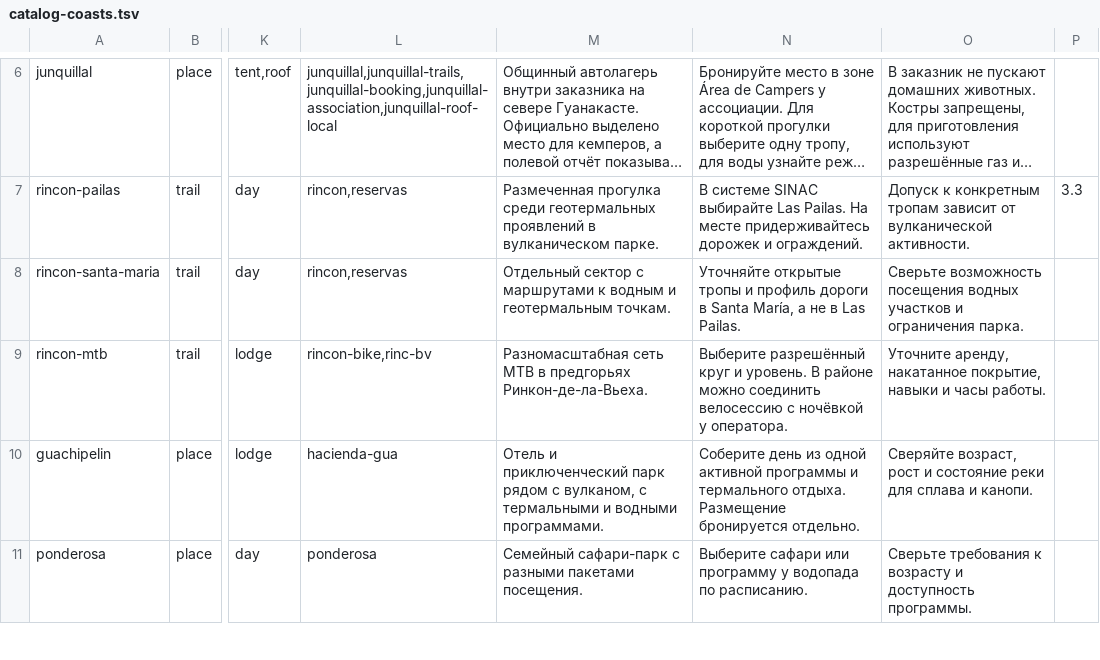
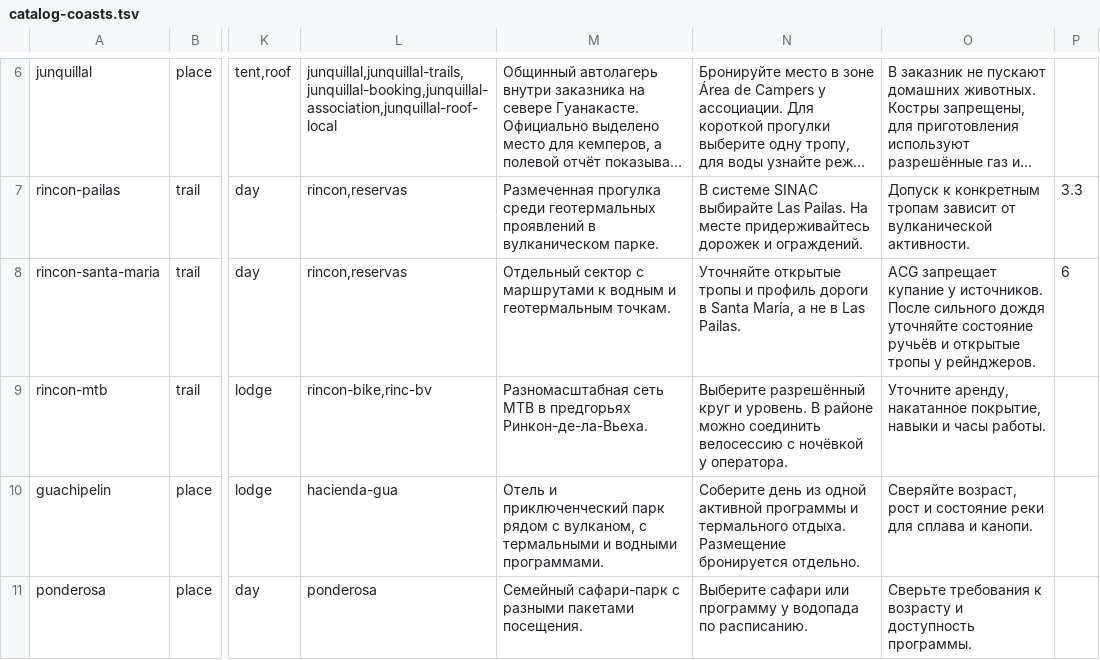
Before and after one commit to Paldd/costa-rica-travel-atlas, a TSV file: data/catalog-coasts.tsv, drawn as a sheet; only a part is shown, gaps mark what is left out; long unchanged cells end in …; the diff names each change by its address in the sheet, - before the commit and + after, or states it on an @@ line.

```diff
--- a/data/catalog-coasts.tsv
+++ b/data/catalog-coasts.tsv
-O8: Сверьте возможность посещения водных участков и ограничения парка.
+O8: ACG запрещает купание у источников. После сильного дождя уточняйте состояние ручьёв и открытые тропы у рейнджеров.
-P8: (empty)
+P8: 6
```
Also changed, not shown: data/map-points.tsv, 16 other files.
